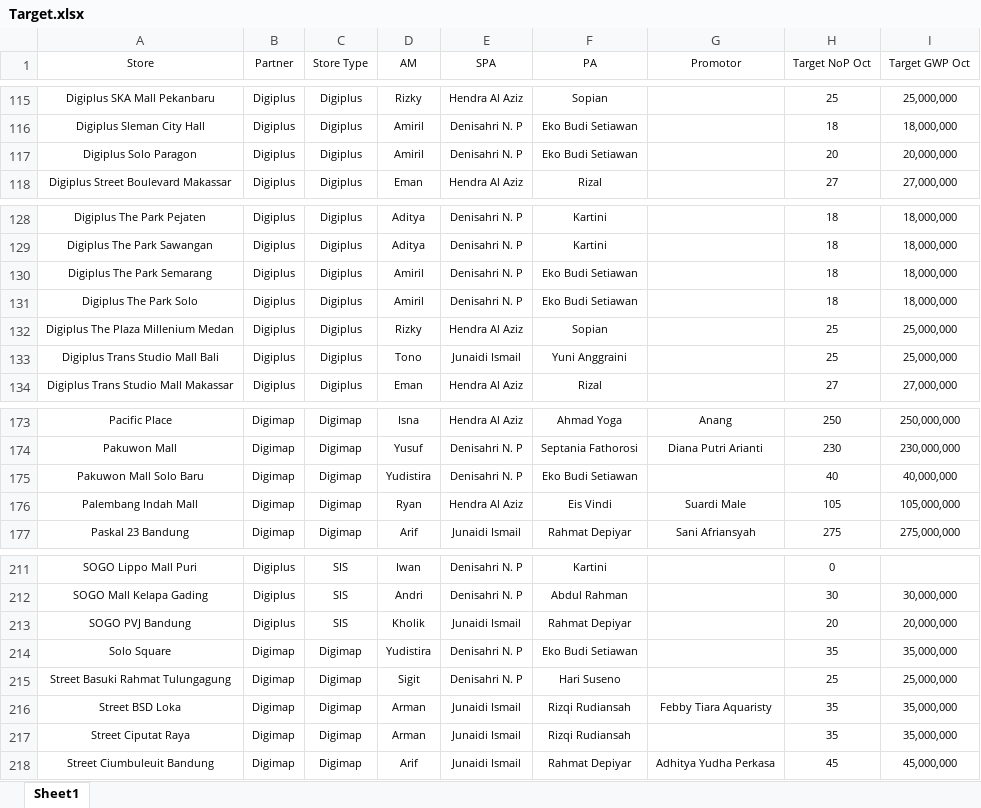
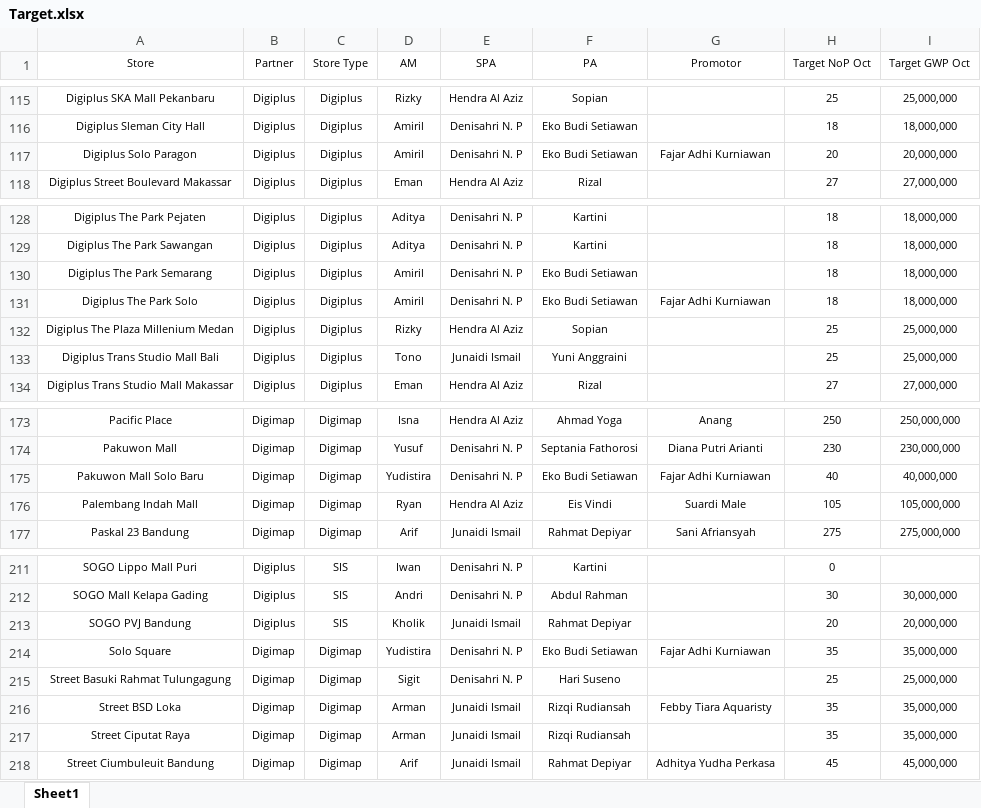
Before and after one commit to ebudijava-rgb/Dashboard-Qoala, an Excel workbook: Target.xlsx, sheet Sheet1, drawn as a sheet; only a part is shown, gaps mark what is left out; values as stored, in another font and other column widths than the file's, no borders; conditional formats not drawn; the diff names each change by its address in the sheet, - before the commit and + after, or states it on an @@ line.

Commit message:
Refresh data 2026-10-22 12:01 (hari berjalan s/d tgl 21, 148816 baris)

```diff
--- a/Target.xlsx (sheet Sheet1)
+++ b/Target.xlsx (sheet Sheet1)
-G117 (Promotor): (empty)
+G117 (Promotor): Fajar Adhi Kurniawan
-G131 (Promotor): (empty)
+G131 (Promotor): Fajar Adhi Kurniawan
-G175 (Promotor): (empty)
+G175 (Promotor): Fajar Adhi Kurniawan
-G214 (Promotor): (empty)
+G214 (Promotor): Fajar Adhi Kurniawan
```
Also changed, not shown: 2 other files.
